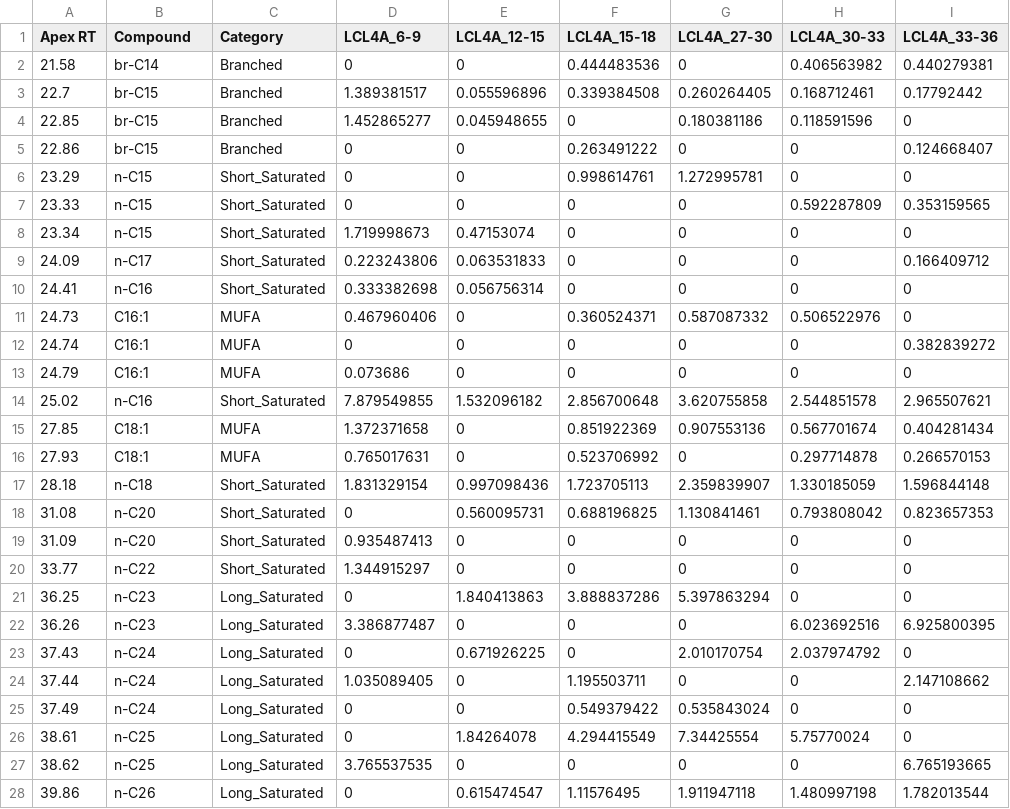
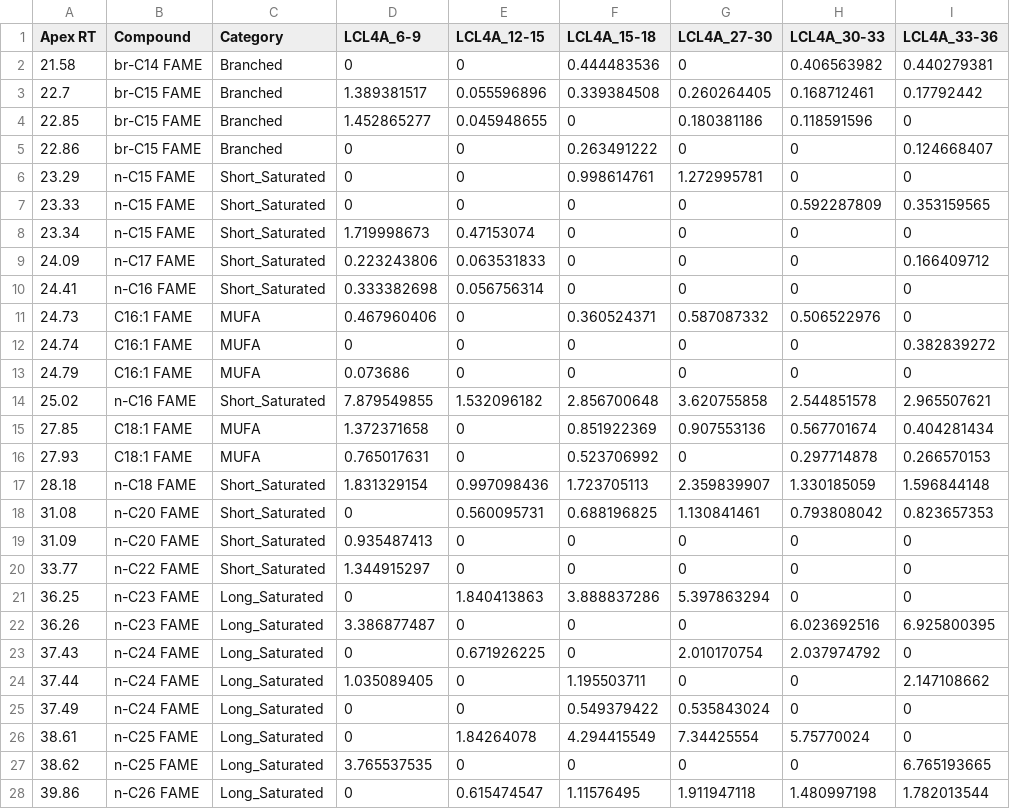
Before and after one commit to FloydNichols97/BC_Cores, a CSV file: LCL_Lipids.csv, drawn as a sheet; only a part is shown; the diff covers the shown part only.

Commit message:
Add files via upload

```diff
--- a/LCL_Lipids.csv
+++ b/LCL_Lipids.csv
@@ -1,28 +1,28 @@
 Apex RT,Compound,Category,LCL4A_6-9,LCL4A_12-15,LCL4A_15-18,LCL4A_27-30,LCL4A_30-33,LCL4A_33-36
-21.58,br-C14,Branched,0,0,0.444483536,0,0.406563982,0.440279381
-22.7,br-C15,Branched,1.389381517,0.055596896,0.339384508,0.260264405,0.168712461,0.17792442
-22.85,br-C15,Branched,1.452865277,0.045948655,0,0.180381186,0.118591596,0
-22.86,br-C15,Branched,0,0,0.263491222,0,0,0.124668407
-23.29,n-C15,Short_Saturated,0,0,0.998614761,1.272995781,0,0
-23.33,n-C15,Short_Saturated,0,0,0,0,0.592287809,0.353159565
-23.34,n-C15,Short_Saturated,1.719998673,0.47153074,0,0,0,0
-24.09,n-C17,Short_Saturated,0.223243806,0.063531833,0,0,0,0.166409712
-24.41,n-C16,Short_Saturated,0.333382698,0.056756314,0,0,0,0
-24.73,C16:1,MUFA,0.467960406,0,0.360524371,0.587087332,0.506522976,0
-24.74,C16:1,MUFA,0,0,0,0,0,0.382839272
-24.79,C16:1,MUFA,0.073686,0,0,0,0,0
-25.02,n-C16,Short_Saturated,7.879549855,1.532096182,2.856700648,3.620755858,2.544851578,2.965507621
-27.85,C18:1,MUFA,1.372371658,0,0.851922369,0.907553136,0.567701674,0.404281434
-27.93,C18:1,MUFA,0.765017631,0,0.523706992,0,0.297714878,0.266570153
-28.18,n-C18,Short_Saturated,1.831329154,0.997098436,1.723705113,2.359839907,1.330185059,1.596844148
-31.08,n-C20,Short_Saturated,0,0.560095731,0.688196825,1.130841461,0.793808042,0.823657353
-31.09,n-C20,Short_Saturated,0.935487413,0,0,0,0,0
-33.77,n-C22,Short_Saturated,1.344915297,0,0,0,0,0
-36.25,n-C23,Long_Saturated,0,1.840413863,3.888837286,5.397863294,0,0
-36.26,n-C23,Long_Saturated,3.386877487,0,0,0,6.023692516,6.925800395
-37.43,n-C24,Long_Saturated,0,0.671926225,0,2.010170754,2.037974792,0
-37.44,n-C24,Long_Saturated,1.035089405,0,1.195503711,0,0,2.147108662
-37.49,n-C24,Long_Saturated,0,0,0.549379422,0.535843024,0,0
-38.61,n-C25,Long_Saturated,0,1.84264078,4.294415549,7.34425554,5.75770024,0
-38.62,n-C25,Long_Saturated,3.765537535,0,0,0,0,6.765193665
-39.86,n-C26,Long_Saturated,0,0.615474547,1.11576495,1.911947118,1.480997198,1.782013544
+21.58,br-C14 FAME,Branched,0,0,0.444483536,0,0.406563982,0.440279381
+22.7,br-C15 FAME,Branched,1.389381517,0.055596896,0.339384508,0.260264405,0.168712461,0.17792442
+22.85,br-C15 FAME,Branched,1.452865277,0.045948655,0,0.180381186,0.118591596,0
+22.86,br-C15 FAME,Branched,0,0,0.263491222,0,0,0.124668407
+23.29,n-C15 FAME,Short_Saturated,0,0,0.998614761,1.272995781,0,0
+23.33,n-C15 FAME,Short_Saturated,0,0,0,0,0.592287809,0.353159565
+23.34,n-C15 FAME,Short_Saturated,1.719998673,0.47153074,0,0,0,0
+24.09,n-C17 FAME,Short_Saturated,0.223243806,0.063531833,0,0,0,0.166409712
+24.41,n-C16 FAME,Short_Saturated,0.333382698,0.056756314,0,0,0,0
+24.73,C16:1 FAME,MUFA,0.467960406,0,0.360524371,0.587087332,0.506522976,0
+24.74,C16:1 FAME,MUFA,0,0,0,0,0,0.382839272
+24.79,C16:1 FAME,MUFA,0.073686,0,0,0,0,0
+25.02,n-C16 FAME,Short_Saturated,7.879549855,1.532096182,2.856700648,3.620755858,2.544851578,2.965507621
+27.85,C18:1 FAME,MUFA,1.372371658,0,0.851922369,0.907553136,0.567701674,0.404281434
+27.93,C18:1 FAME,MUFA,0.765017631,0,0.523706992,0,0.297714878,0.266570153
+28.18,n-C18 FAME,Short_Saturated,1.831329154,0.997098436,1.723705113,2.359839907,1.330185059,1.596844148
+31.08,n-C20 FAME,Short_Saturated,0,0.560095731,0.688196825,1.130841461,0.793808042,0.823657353
+31.09,n-C20 FAME,Short_Saturated,0.935487413,0,0,0,0,0
+33.77,n-C22 FAME,Short_Saturated,1.344915297,0,0,0,0,0
+36.25,n-C23 FAME,Long_Saturated,0,1.840413863,3.888837286,5.397863294,0,0
+36.26,n-C23 FAME,Long_Saturated,3.386877487,0,0,0,6.023692516,6.925800395
+37.43,n-C24 FAME,Long_Saturated,0,0.671926225,0,2.010170754,2.037974792,0
+37.44,n-C24 FAME,Long_Saturated,1.035089405,0,1.195503711,0,0,2.147108662
+37.49,n-C24 FAME,Long_Saturated,0,0,0.549379422,0.535843024,0,0
+38.61,n-C25 FAME,Long_Saturated,0,1.84264078,4.294415549,7.34425554,5.75770024,0
+38.62,n-C25 FAME,Long_Saturated,3.765537535,0,0,0,0,6.765193665
+39.86,n-C26 FAME,Long_Saturated,0,0.615474547,1.11576495,1.911947118,1.480997198,1.782013544
```
Also changed, not shown: 52 edited cells elsewhere in this file.
